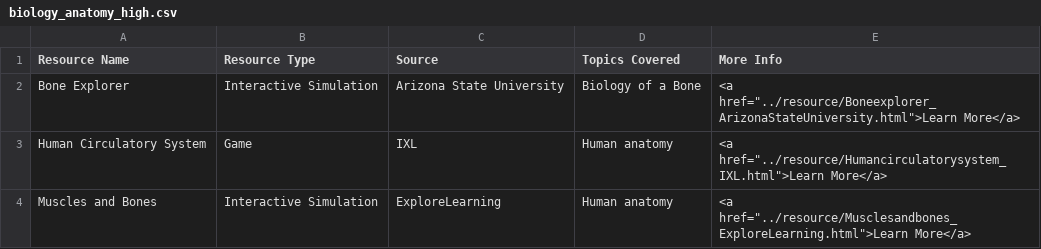
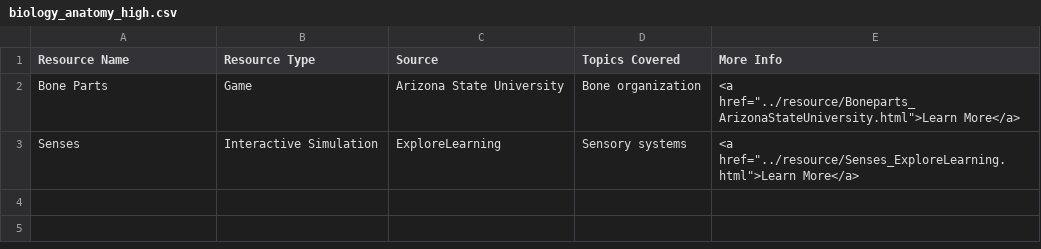
Before and after one commit to cuno-database/VirtualResourceWebsite, a CSV file: data/biology_anatomy_high.csv, drawn as a sheet.

Commit message:
Add files via upload
uploaded all 2 resources listed as of 20201127

```diff
--- a/data/biology_anatomy_high.csv
+++ b/data/biology_anatomy_high.csv
@@ -1,4 +1,3 @@
 Resource Name,Resource Type,Source,Topics Covered,More Info
-Bone Explorer,Interactive Simulation,Arizona State University ,Biology of a Bone,"<a href=""../resource/Boneexplorer_ArizonaStateUniversity.html"">Learn More</a>"
-Human Circulatory System ,Game,IXL,Human anatomy,"<a href=""../resource/Humancirculatorysystem_IXL.html"">Learn More</a>"
-Muscles and Bones,Interactive Simulation,ExploreLearning,Human anatomy,"<a href=""../resource/Musclesandbones_ExploreLearning.html"">Learn More</a>"
+Bone Parts,Game,Arizona State University,Bone organization,"<a href=""../resource/Boneparts_ArizonaStateUniversity.html"">Learn More</a>"
+Senses,Interactive Simulation,ExploreLearning,Sensory systems,"<a href=""../resource/Senses_ExploreLearning.html"">Learn More</a>"
```
